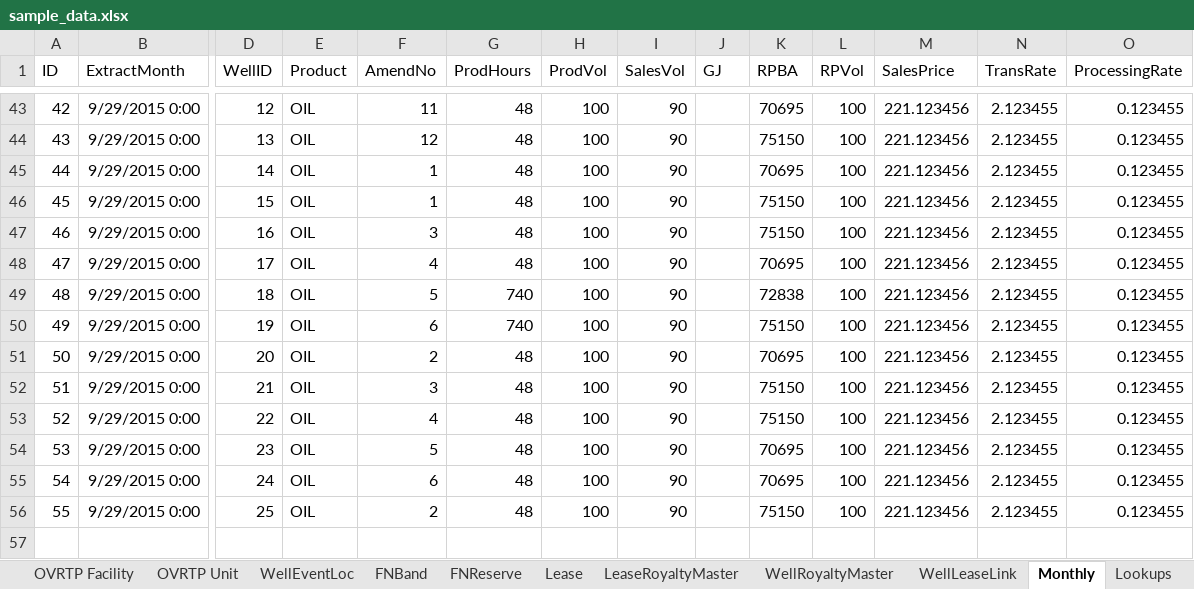
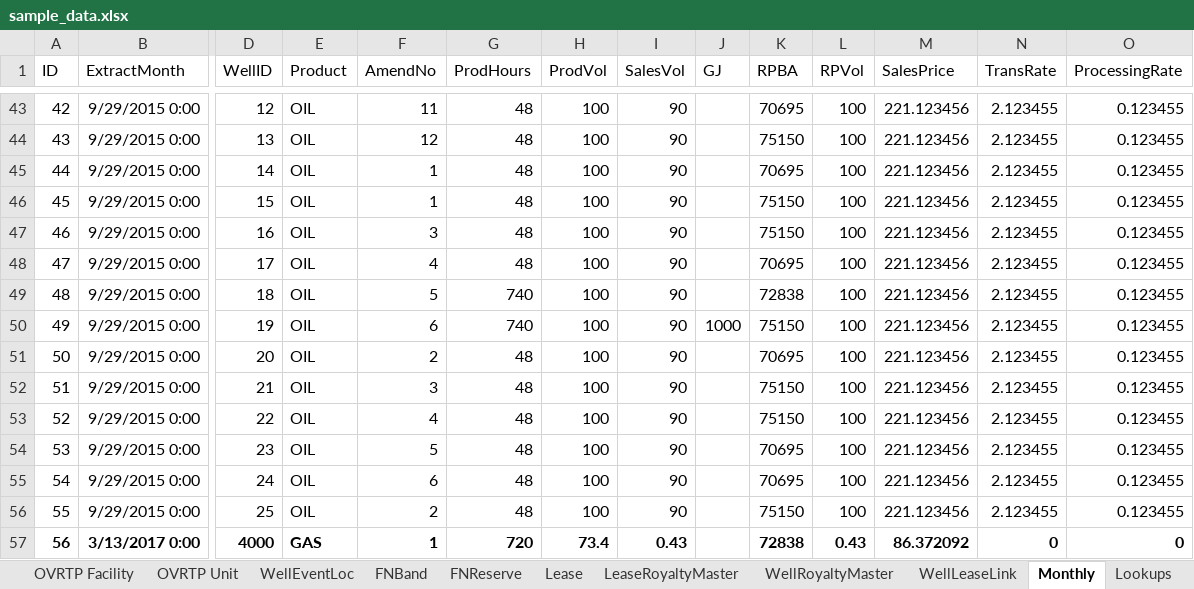
Before and after one commit to lshumlich/python-playground, an Excel workbook: calcroyalties/files/sample_data.xlsx, sheet Monthly, drawn as a sheet; only a part is shown, gaps mark what is left out; values as stored, in another font and other column widths than the file's, no borders; rows hold the shown columns only; the diff names each change by its address in the sheet, - before the commit and + after, or states it on an @@ line.

```diff
--- a/calcroyalties/files/sample_data.xlsx (sheet Monthly)
+++ b/calcroyalties/files/sample_data.xlsx (sheet Monthly)
-J50 (GJ): (empty)
+J50 (GJ): 1000
+row 57: 56 | 3/13/2017 0:00 | 4000 | GAS | 1 | 720 | 73.4 | 0.43 |  | 72838 | 0.43 | 86.372092 | 0 | 0
```
Also changed, not shown: sheet LeaseRoyaltyMaster, sheet RTP Info, sheet Lookups, sheet Lease, sheet WellLeaseLink, sheet WellRoyaltyMaster, 1 more sheet, 16 other files.
